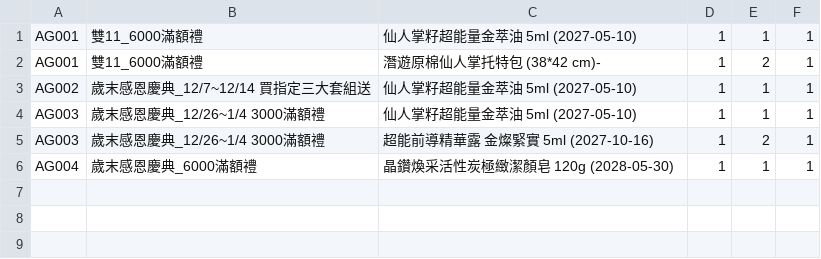
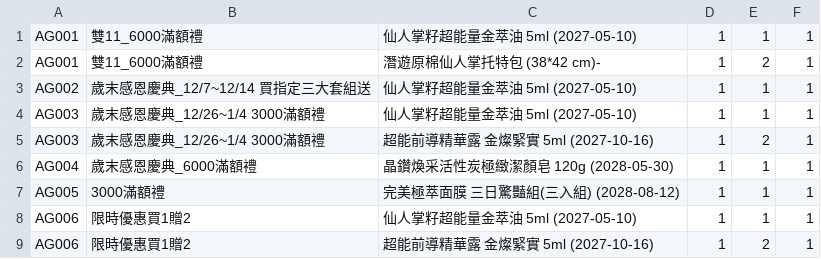
Before and after one commit to ceo-peng/pm-tools, a CSV file: data/gifts.csv, drawn as a sheet.

Commit message:
Update gifts.csv

```diff
--- a/data/gifts.csv
+++ b/data/gifts.csv
@@ -6 +6,4 @@ AG003,歲末感恩慶典_12/26~1/4 3000滿額禮,超能前導精華露 金燦緊
 AG004,歲末感恩慶典_6000滿額禮,晶鑽煥采活性炭極緻潔顏皂 120g (2028-05-30),1,1,1
+AG005,3000滿額禮,完美極萃面膜 三日驚豔組(三入組) (2028-08-12),1,1,1
+AG006,限時優惠買1贈2,仙人掌籽超能量金萃油 5ml (2027-05-10),1,1,1
+AG006,限時優惠買1贈2,超能前導精華露 金燦緊實 5ml (2027-10-16),1,2,1
```
